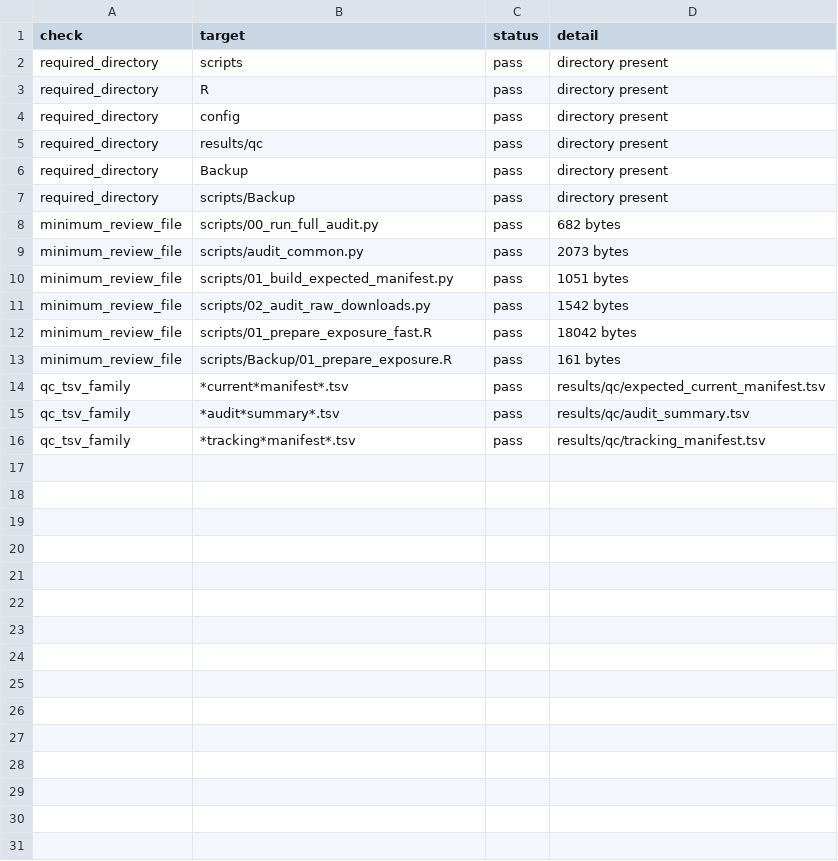
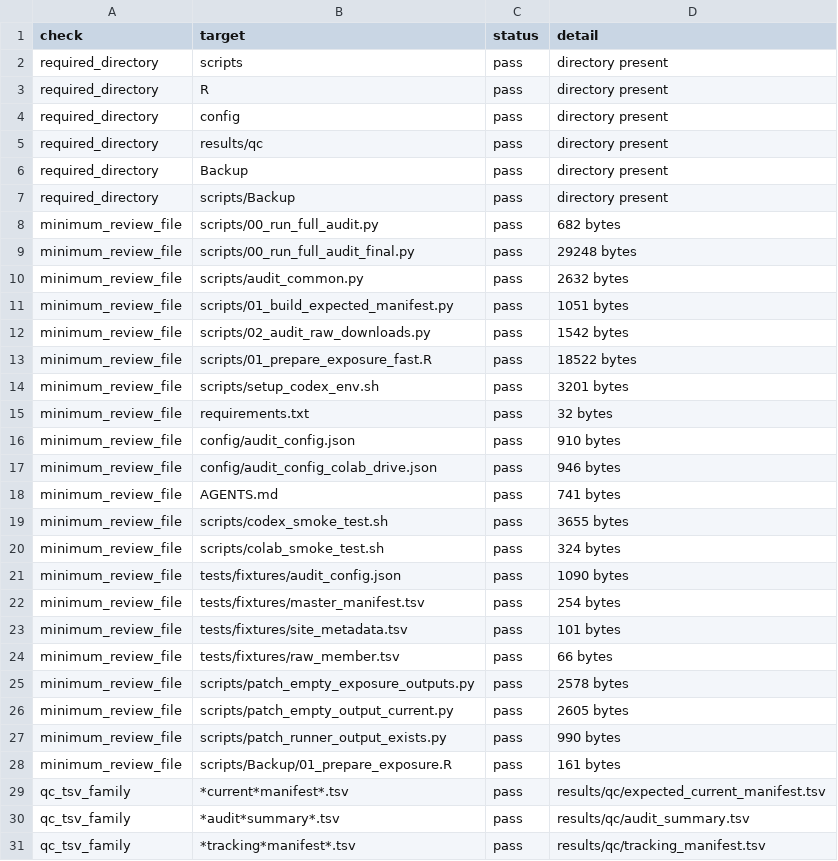
Before and after one commit to kimtk94/IS_Analysis, a TSV file: results/qc/audit_summary.tsv, drawn as a sheet.

Commit message:
Add Colab Drive audit test layout

```diff
--- a/results/qc/audit_summary.tsv
+++ b/results/qc/audit_summary.tsv
@@ -8,6 +8,21 @@ required_directory	scripts/Backup	pass	directory present
 minimum_review_file	scripts/00_run_full_audit.py	pass	682 bytes
-minimum_review_file	scripts/audit_common.py	pass	2073 bytes
+minimum_review_file	scripts/00_run_full_audit_final.py	pass	29248 bytes
+minimum_review_file	scripts/audit_common.py	pass	2632 bytes
 minimum_review_file	scripts/01_build_expected_manifest.py	pass	1051 bytes
 minimum_review_file	scripts/02_audit_raw_downloads.py	pass	1542 bytes
-minimum_review_file	scripts/01_prepare_exposure_fast.R	pass	18042 bytes
+minimum_review_file	scripts/01_prepare_exposure_fast.R	pass	18522 bytes
+minimum_review_file	scripts/setup_codex_env.sh	pass	3201 bytes
+minimum_review_file	requirements.txt	pass	32 bytes
+minimum_review_file	config/audit_config.json	pass	910 bytes
+minimum_review_file	config/audit_config_colab_drive.json	pass	946 bytes
+minimum_review_file	AGENTS.md	pass	741 bytes
+minimum_review_file	scripts/codex_smoke_test.sh	pass	3655 bytes
+minimum_review_file	scripts/colab_smoke_test.sh	pass	324 bytes
+minimum_review_file	tests/fixtures/audit_config.json	pass	1090 bytes
+minimum_review_file	tests/fixtures/master_manifest.tsv	pass	254 bytes
+minimum_review_file	tests/fixtures/site_metadata.tsv	pass	101 bytes
+minimum_review_file	tests/fixtures/raw_member.tsv	pass	66 bytes
+minimum_review_file	scripts/patch_empty_exposure_outputs.py	pass	2578 bytes
+minimum_review_file	scripts/patch_empty_output_current.py	pass	2605 bytes
+minimum_review_file	scripts/patch_runner_output_exists.py	pass	990 bytes
 minimum_review_file	scripts/Backup/01_prepare_exposure.R	pass	161 bytes
```
Also changed, not shown: 19 other files.
